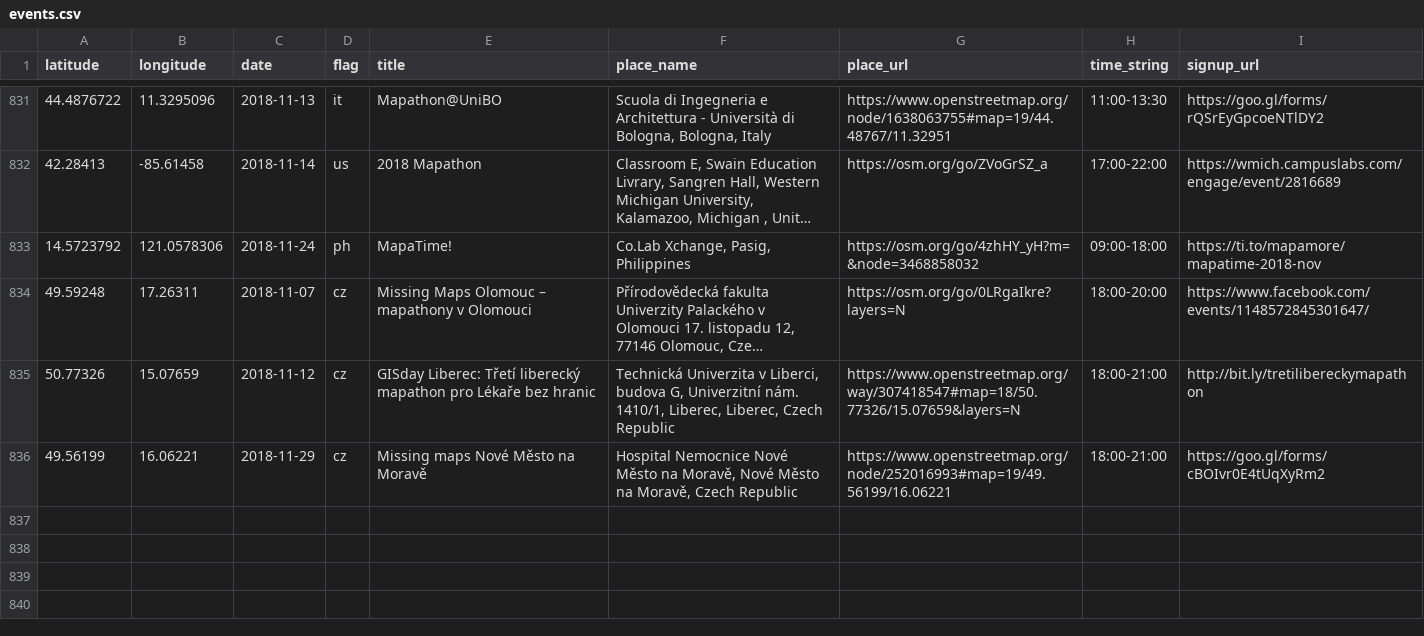
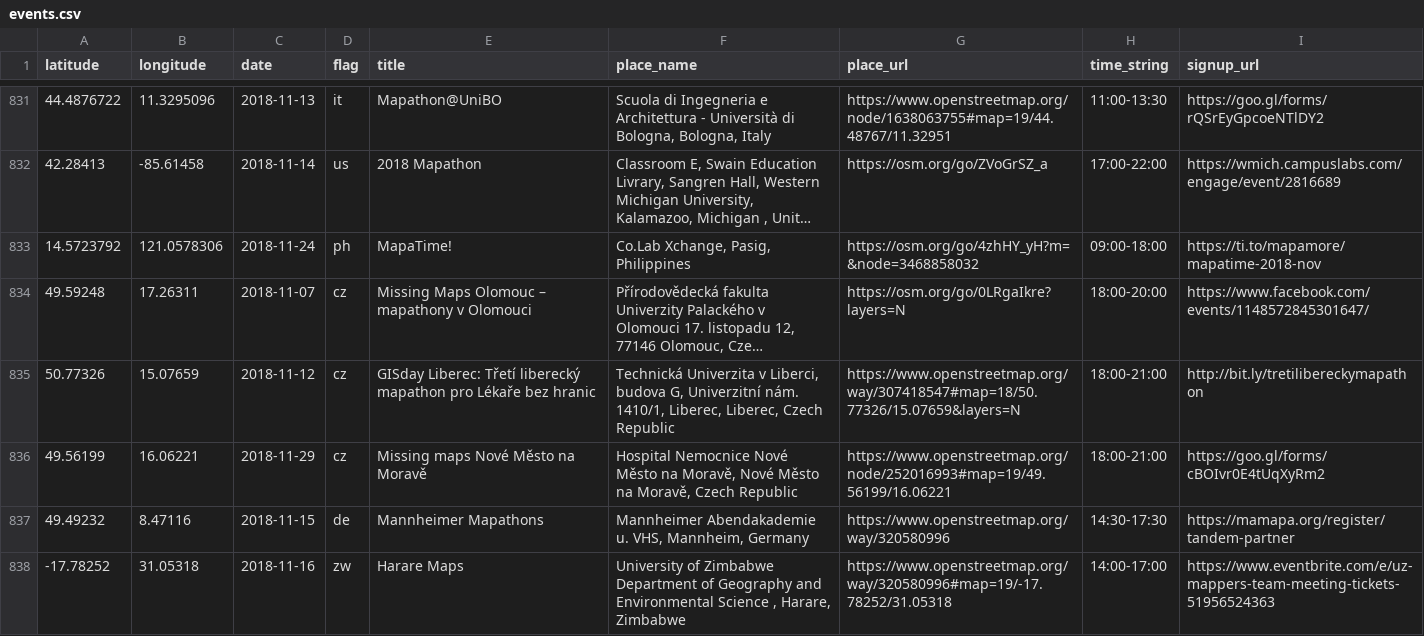
Before and after one commit to MissingMaps/events, a CSV file: events.csv, drawn as a sheet; only a part is shown, gaps mark what is left out; long unchanged cells end in ….

Commit message:
Update events.csv

```diff
--- a/events.csv
+++ b/events.csv
@@ -836 +836,3 @@ latitude,longitude,date,flag,title,place_name,place_url,time_string,signup_url
 49.56199,16.06221,2018-11-29,cz,"Missing maps Nové Město na Moravě","Hospital Nemocnice Nové Město na Moravě, Nové Město na Moravě, Czech Republic",https://www.openstreetmap.org/node/252016993#map=19/49.56199/16.06221,"18:00-21:00",https://goo.gl/forms/cBOIvr0E4tUqXyRm2
+49.49232,8.47116,2018-11-15,de,"Mannheimer Mapathons","Mannheimer Abendakademie u. VHS, Mannheim, Germany",https://www.openstreetmap.org/way/320580996,"14:30-17:30",https://mamapa.org/register/tandem-partner
+-17.78252,31.05318,2018-11-16,zw,"Harare Maps ","University of Zimbabwe Department of Geography and Environmental Science , Harare, Zimbabwe",https://www.openstreetmap.org/way/320580996#map=19/-17.78252/31.05318,"14:00-17:00",https://www.eventbrite.com/e/uz-mappers-team-meeting-tickets-51956524363
```
